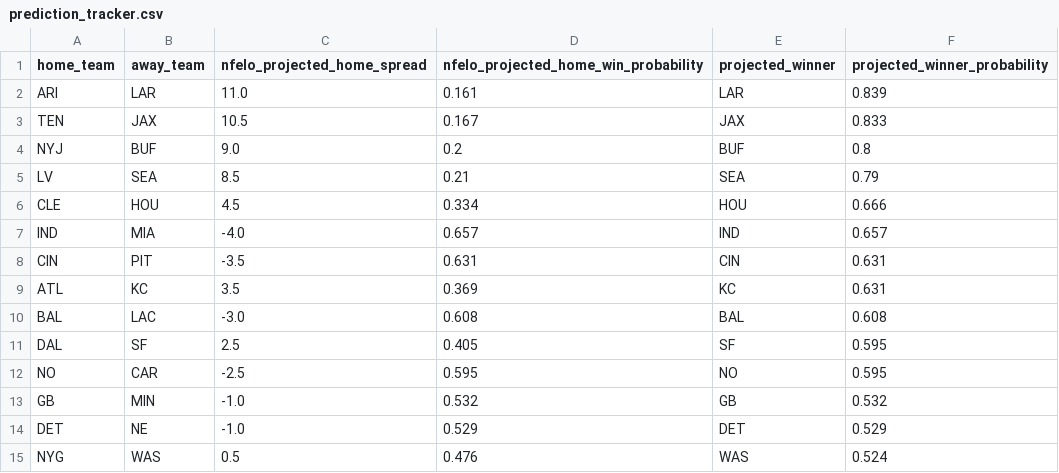
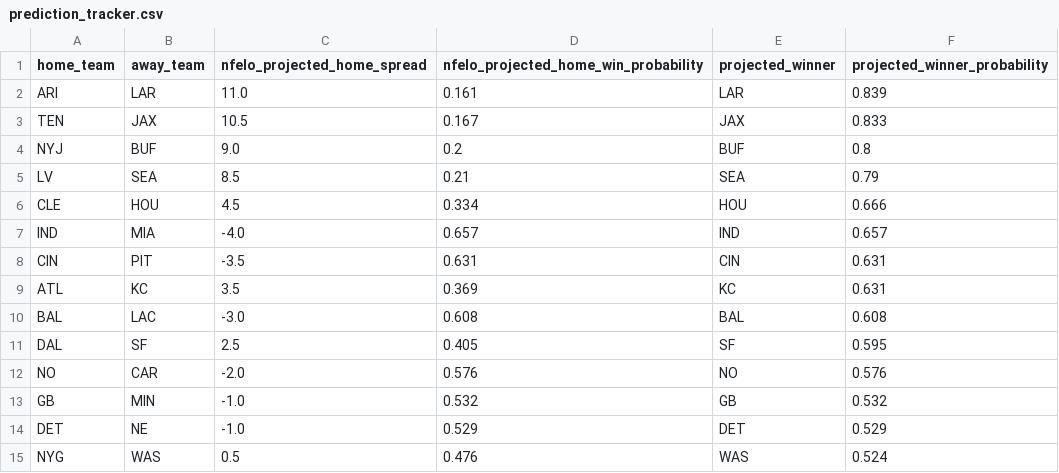
Before and after one commit to greerreNFL/nfelo, a CSV file: output_data/prediction_tracker.csv, drawn as a sheet.

```diff
--- a/output_data/prediction_tracker.csv
+++ b/output_data/prediction_tracker.csv
@@ -11,3 +11,3 @@ BAL,LAC,-3.0,0.608,BAL,0.608
 DAL,SF,2.5,0.405,SF,0.595
-NO,CAR,-2.5,0.595,NO,0.595
+NO,CAR,-2.0,0.576,NO,0.576
 GB,MIN,-1.0,0.532,GB,0.532
```
Also changed, not shown: output_data/historic_projected_spreads.csv, 1 other file.
